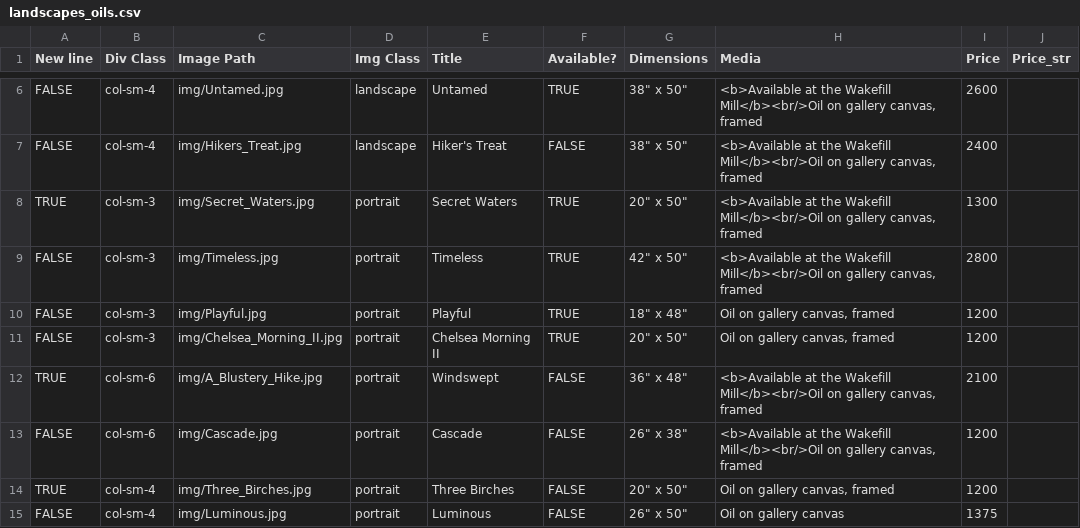
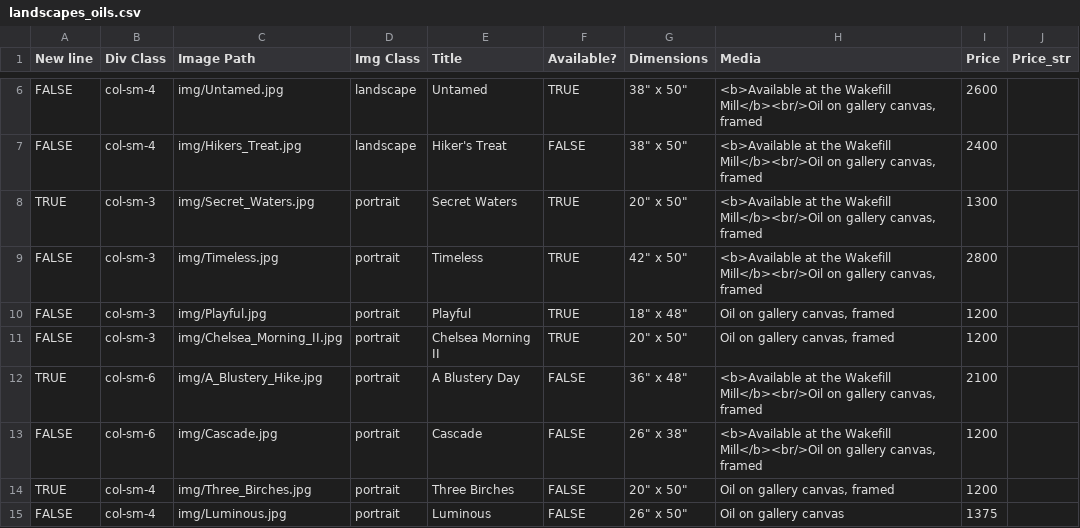
Before and after one commit to BYachnin/linayachninsite, a CSV file: paintings/landscapes_oils.csv, drawn as a sheet; only a part is shown, gaps mark what is left out.

Commit message:
Rename Windswept to A Blustery Day

```diff
--- a/paintings/landscapes_oils.csv
+++ b/paintings/landscapes_oils.csv
@@ -11,3 +11,3 @@ FALSE,col-sm-3,img/Playful.jpg,portrait,Playful,TRUE,"18"" x 48""","Oil on galle
 FALSE,col-sm-3,img/Chelsea_Morning_II.jpg,portrait,Chelsea Morning II,TRUE,"20"" x 50""","Oil on gallery canvas, framed",1200,
-TRUE,col-sm-6,img/A_Blustery_Hike.jpg,portrait,Windswept,FALSE,"36"" x 48""","<b>Available at the Wakefill Mill</b><br/>Oil on gallery canvas, framed",2100,
+TRUE,col-sm-6,img/A_Blustery_Hike.jpg,portrait,A Blustery Day,FALSE,"36"" x 48""","<b>Available at the Wakefill Mill</b><br/>Oil on gallery canvas, framed",2100,
 FALSE,col-sm-6,img/Cascade.jpg,portrait,Cascade,FALSE,"26"" x 38""","<b>Available at the Wakefill Mill</b><br/>Oil on gallery canvas, framed",1200,
```
